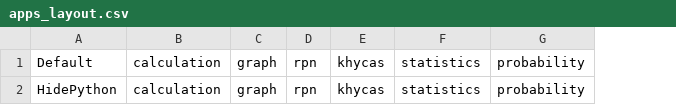
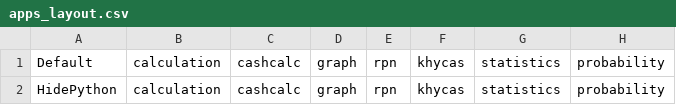
Before and after one commit to Sesame-k0/BrainCalc, a CSV file: apps/home/apps_layout.csv, drawn as a sheet; only a part is shown; the diff names each change by its address in the sheet, - before the commit and + after, or states it on an @@ line.

```diff
--- a/apps/home/apps_layout.csv
+++ b/apps/home/apps_layout.csv
+column C, rows 1-2: cashcalc | cashcalc
```
Also changed, not shown: 28 other files.
